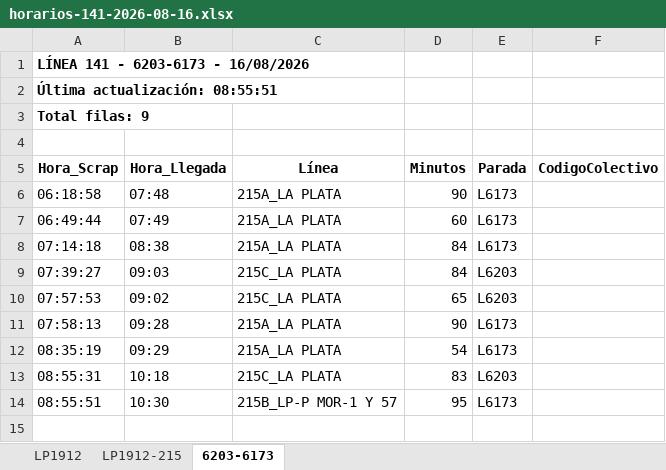
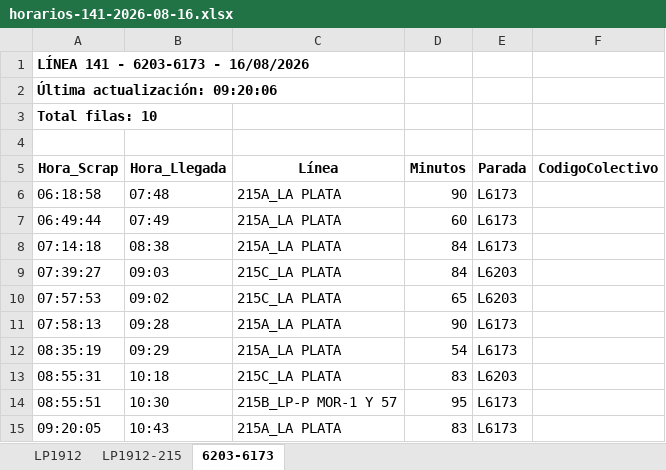
Before and after one commit to palomac00/recolector-colectivos, an Excel workbook: data/horarios-141-2026-08-16.xlsx, sheet 6203-6173, drawn as a sheet; values as stored, in another font and other column widths than the file's, no borders; the diff names each change by its address in the sheet, - before the commit and + after, or states it on an @@ line.

```diff
--- a/data/horarios-141-2026-08-16.xlsx (sheet 6203-6173)
+++ b/data/horarios-141-2026-08-16.xlsx (sheet 6203-6173)
-A2 (Hora_Scrap): Última actualización: 08:55:51
+A2 (Hora_Scrap): Última actualización: 09:20:06
-A3 (Hora_Scrap): Total filas: 9
+A3 (Hora_Scrap): Total filas: 10
+row 15: 09:20:05 | 10:43 | 215A_LA PLATA | 83 | L6173
```
Also changed, not shown: sheet LP1912, sheet LP1912-215, 2 other files.
